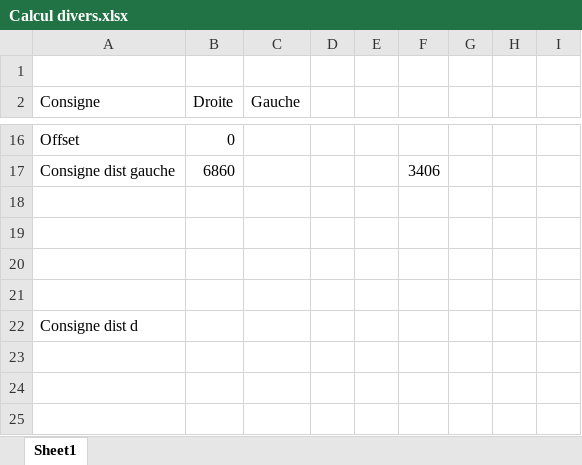
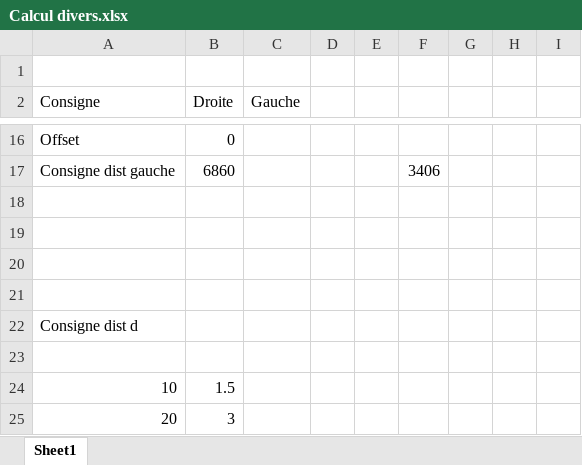
Before and after one commit to Darkzveller/CRAC-TEAM-PERSONNAL, an Excel workbook: CodeBaseRoulanteOTA/Calcul divers.xlsx, sheet Sheet1, drawn as a sheet; only a part is shown, gaps mark what is left out; values as stored, in another font and other column widths than the file's, no borders; the diff names each change by its address in the sheet, - before the commit and + after, or states it on an @@ line.

```diff
--- a/CodeBaseRoulanteOTA/Calcul divers.xlsx (sheet Sheet1)
+++ b/CodeBaseRoulanteOTA/Calcul divers.xlsx (sheet Sheet1)
+row 23: (empty)
+row 24: 10 | 1.5
+row 25: 20 | 3
```
Also changed, not shown: 14 other files.
